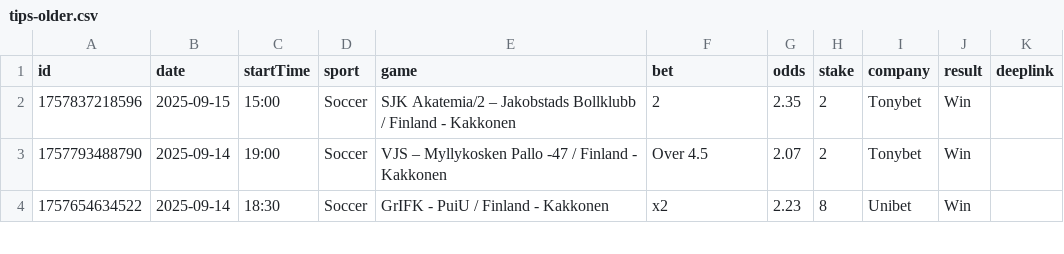
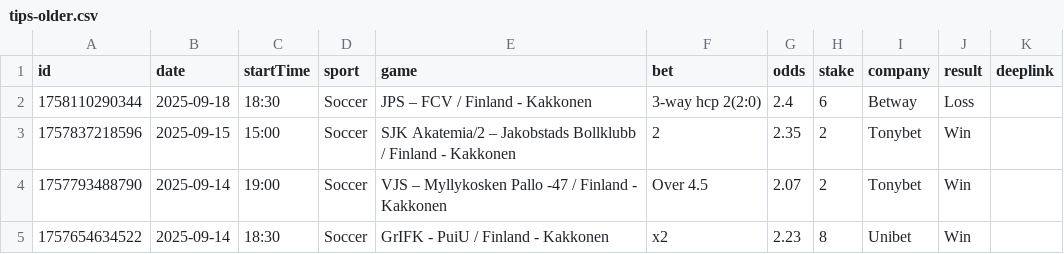
Before and after one commit to bjoorck/Bestvaluebets, a CSV file: tips-older.csv, drawn as a sheet; only a part is shown; the diff names each change by its address in the sheet, - before the commit and + after, or states it on an @@ line.

```diff
--- a/tips-older.csv
+++ b/tips-older.csv
+row 2: 1758110290344 | 2025-09-18 | 18:30 | Soccer | JPS – FCV / Finland - Kakkonen | 3-way hcp 2(2:0) | 2.4 | 6 | Betway | Loss
```
Also changed, not shown: tips-new.csv.
